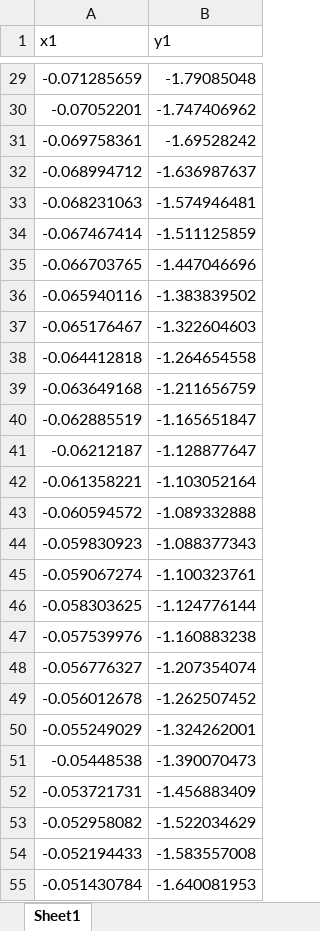
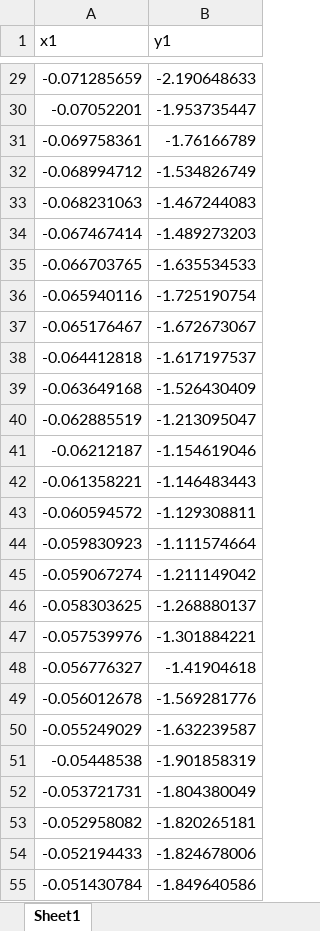
Before and after one commit to TMOTINT/Curve-Digitizer-v1, an Excel workbook: digitized_final/fig2E.xlsx, sheet Sheet1, drawn as a sheet; only a part is shown, gaps mark what is left out; values as stored, in another font and other column widths than the file's, no borders; the diff covers the shown part only; the diff names each change by its address in the sheet, - before the commit and + after, or states it on an @@ line.

```diff
--- a/digitized_final/fig2E.xlsx (sheet Sheet1)
+++ b/digitized_final/fig2E.xlsx (sheet Sheet1)
-B29 (y1): -1.79085048
+B29 (y1): -2.190648633
-B30 (y1): -1.747406962
+B30 (y1): -1.953735447
-B31 (y1): -1.69528242
+B31 (y1): -1.76166789
-B32 (y1): -1.636987637
+B32 (y1): -1.534826749
-B33 (y1): -1.574946481
+B33 (y1): -1.467244083
-B34 (y1): -1.511125859
+B34 (y1): -1.489273203
-B35 (y1): -1.447046696
+B35 (y1): -1.635534533
-B36 (y1): -1.383839502
+B36 (y1): -1.725190754
-B37 (y1): -1.322604603
+B37 (y1): -1.672673067
-B38 (y1): -1.264654558
+B38 (y1): -1.617197537
-B39 (y1): -1.211656759
+B39 (y1): -1.526430409
-B40 (y1): -1.165651847
+B40 (y1): -1.213095047
-B41 (y1): -1.128877647
+B41 (y1): -1.154619046
-B42 (y1): -1.103052164
+B42 (y1): -1.146483443
-B43 (y1): -1.089332888
+B43 (y1): -1.129308811
-B44 (y1): -1.088377343
+B44 (y1): -1.111574664
-B45 (y1): -1.100323761
+B45 (y1): -1.211149042
-B46 (y1): -1.124776144
+B46 (y1): -1.268880137
-B47 (y1): -1.160883238
+B47 (y1): -1.301884221
-B48 (y1): -1.207354074
+B48 (y1): -1.41904618
-B49 (y1): -1.262507452
+B49 (y1): -1.569281776
-B50 (y1): -1.324262001
+B50 (y1): -1.632239587
-B51 (y1): -1.390070473
+B51 (y1): -1.901858319
-B52 (y1): -1.456883409
+B52 (y1): -1.804380049
-B53 (y1): -1.522034629
+B53 (y1): -1.820265181
-B54 (y1): -1.583557008
+B54 (y1): -1.824678006
-B55 (y1): -1.640081953
+B55 (y1): -1.849640586
```
Also changed, not shown: 1560 edited cells elsewhere in this sheet, 41 other files.
